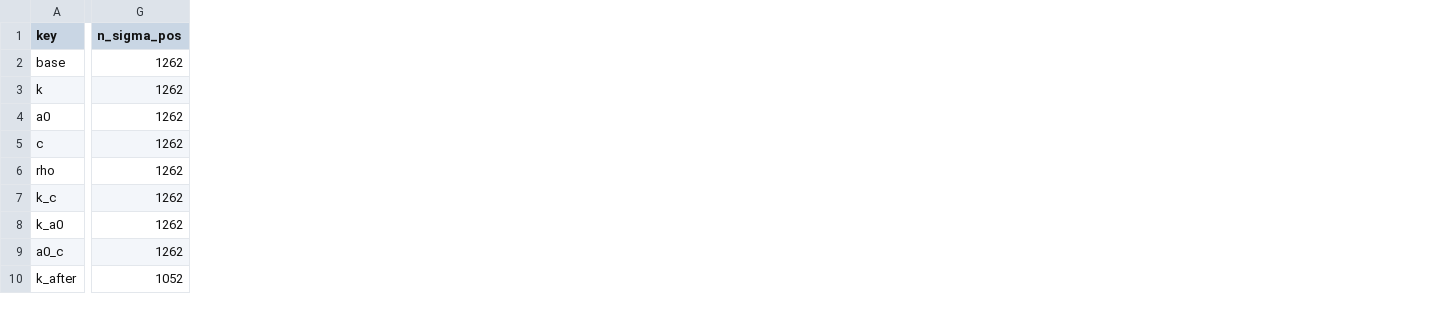
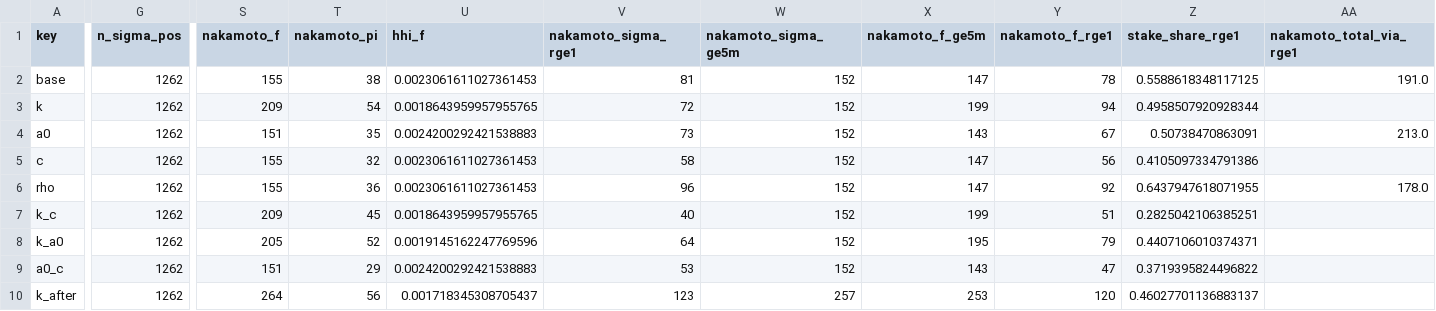
Before and after one commit to cardano-foundation/Parameters-Landscape, a CSV file: A_Staking_rewards_and_monetary_policy/effects_comparison/data/scoreboard_c1_epoch_644.csv, drawn as a sheet; only a part is shown, gaps mark what is left out; the diff covers the shown part only; the diff names each change by its address in the sheet, - before the commit and + after, or states it on an @@ line.

Commit message:
Add files via upload

```diff
--- a/A_Staking_rewards_and_monetary_policy/effects_comparison/data/scoreboard_c1_epoch_644.csv
+++ b/A_Staking_rewards_and_monetary_policy/effects_comparison/data/scoreboard_c1_epoch_644.csv
+column S (nakamoto_f), rows 2-10: 155 | 209 | 151 | 155 | 155 | 209 | 205 | 151 | 264
+column T (nakamoto_pi), rows 2-10: 38 | 54 | 35 | 32 | 36 | 45 | 52 | 29 | 56
+column U (hhi_f), rows 2-10: 0.0023061611027361453 | 0.0018643959957955765 | 0.0024200292421538883 | 0.0023061611027361453 | 0.0023061611027361453 | 0.0018643959957955765 | 0.0019145162247769596 | 0.0024200292421538883 | 0.001718345308705437
+column V (nakamoto_sigma_rge1), rows 2-10: 81 | 72 | 73 | 58 | 96 | 40 | 64 | 53 | 123
+column W (nakamoto_sigma_ge5m), rows 2-10: 152 | 152 | 152 | 152 | 152 | 152 | 152 | 152 | 257
+column X (nakamoto_f_ge5m), rows 2-10: 147 | 199 | 143 | 147 | 147 | 199 | 195 | 143 | 253
+column Y (nakamoto_f_rge1), rows 2-10: 78 | 94 | 67 | 56 | 92 | 51 | 79 | 47 | 120
+column Z (stake_share_rge1), rows 2-10: 0.5588618348117125 | 0.4958507920928344 | 0.50738470863091 | 0.4105097334791386 | 0.6437947618071955 | 0.2825042106385251 | 0.4407106010374371 | 0.3719395824496822 | 0.46027701136883137
+column AA (nakamoto_total_via_rge1), rows 2-6: 191.0 |  | 213.0 |  | 178.0
-G10 (n_sigma_pos): 1052
+G10 (n_sigma_pos): 1262
```
Also changed, not shown: 17 edited cells elsewhere in this file.
